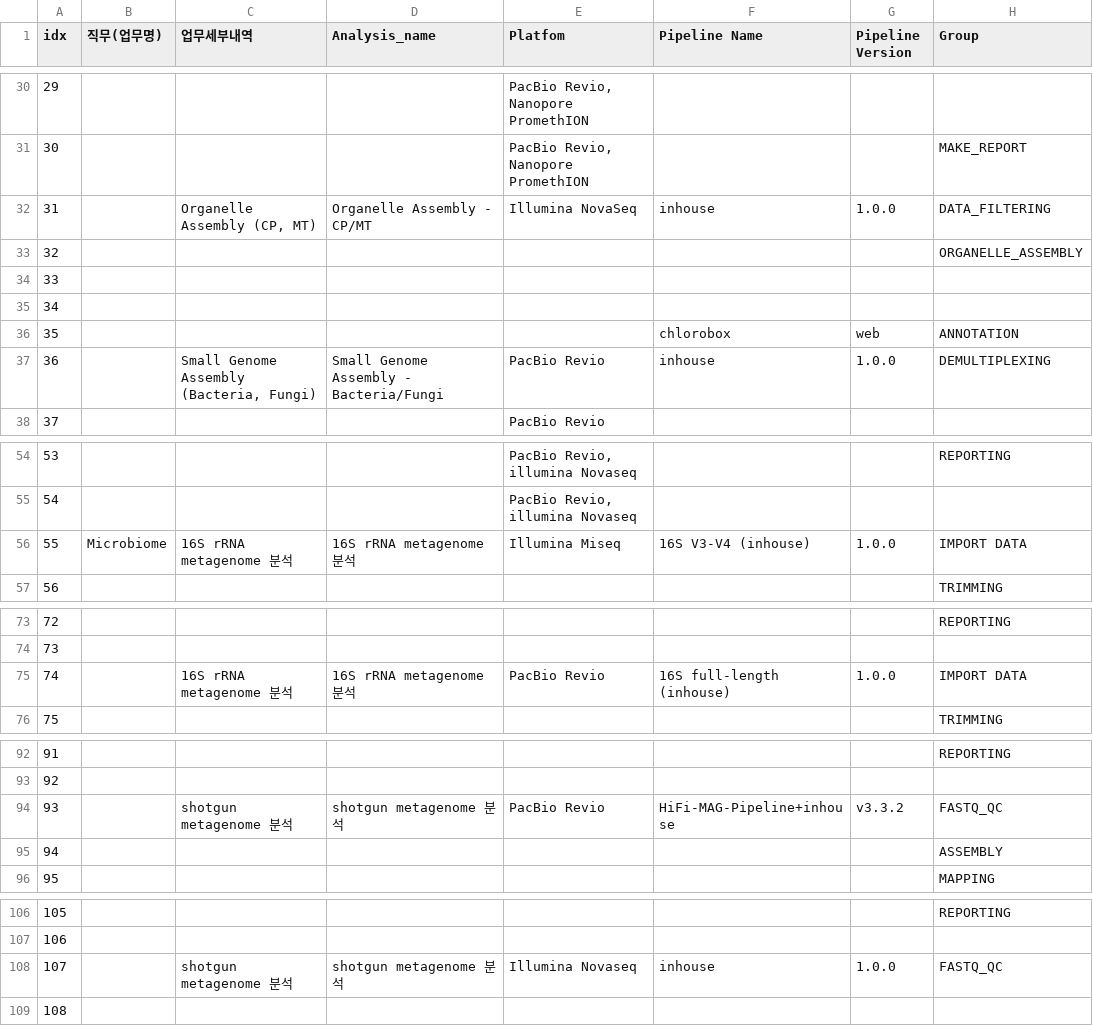
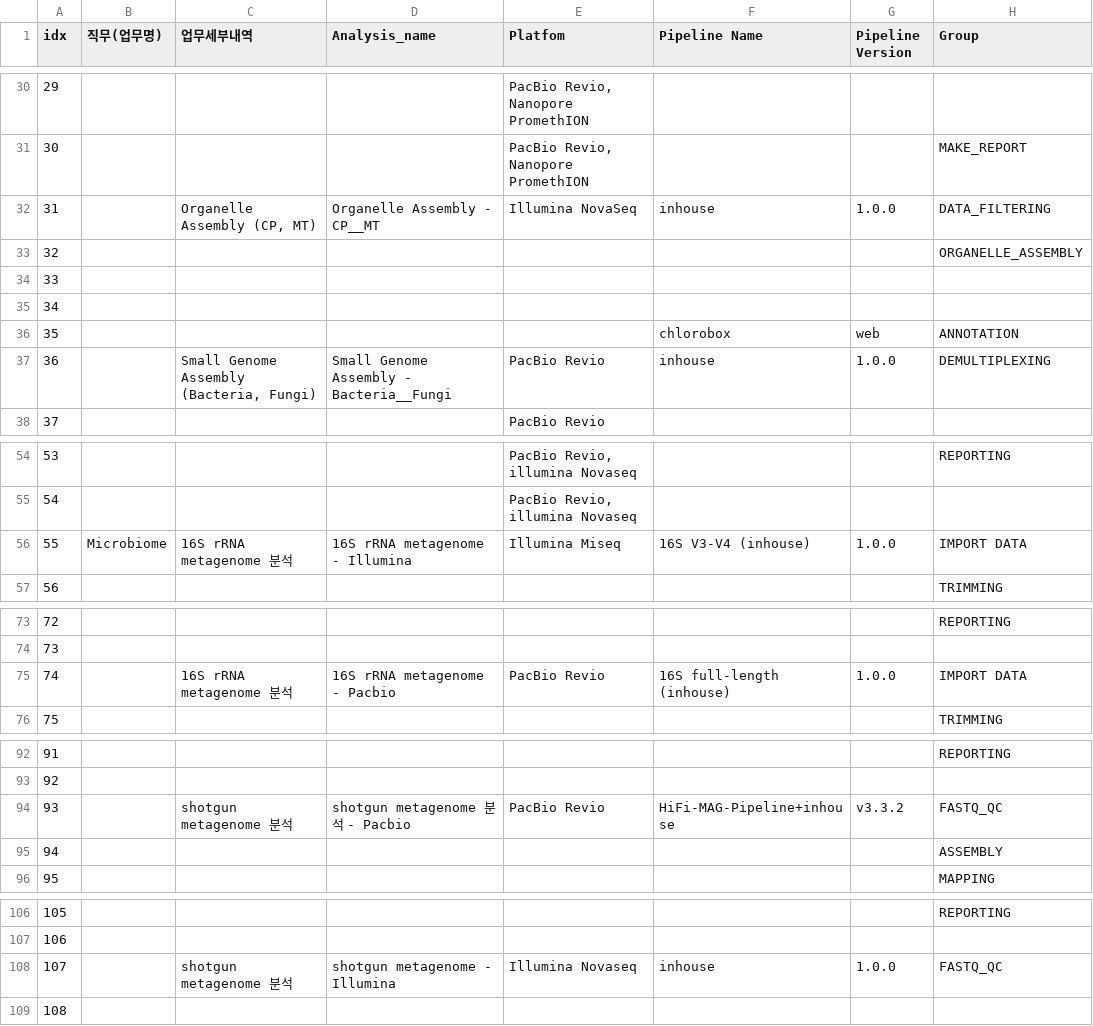
Before and after one commit to ParkMinYoung/analysis_pipeline, a CSV file: data/team3/analysis_raw.csv, drawn as a sheet; only a part is shown, gaps mark what is left out; the diff covers the shown part only; the diff names each change by its address in the sheet, - before the commit and + after, or states it on an @@ line.

```diff
--- a/data/team3/analysis_raw.csv
+++ b/data/team3/analysis_raw.csv
-D32 (Analysis_name): Organelle Assembly - CP/MT
+D32 (Analysis_name): Organelle Assembly - CP__MT
-D37 (Analysis_name): Small Genome Assembly - Bacteria/Fungi
+D37 (Analysis_name): Small Genome Assembly - Bacteria__Fungi
-D56 (Analysis_name): 16S rRNA metagenome 분석
+D56 (Analysis_name): 16S rRNA metagenome - Illumina
-D75 (Analysis_name): 16S rRNA metagenome 분석
+D75 (Analysis_name): 16S rRNA metagenome - Pacbio
-D94 (Analysis_name): shotgun metagenome 분석
+D94 (Analysis_name): shotgun metagenome 분석 - Pacbio
-D108 (Analysis_name): shotgun metagenome 분석
+D108 (Analysis_name): shotgun metagenome - Illumina
```
Also changed, not shown: 1 edited cell elsewhere in this file, data/team3/analysis_processed.csv, data/team3/analysis_with_costs.csv, 42 other files.
